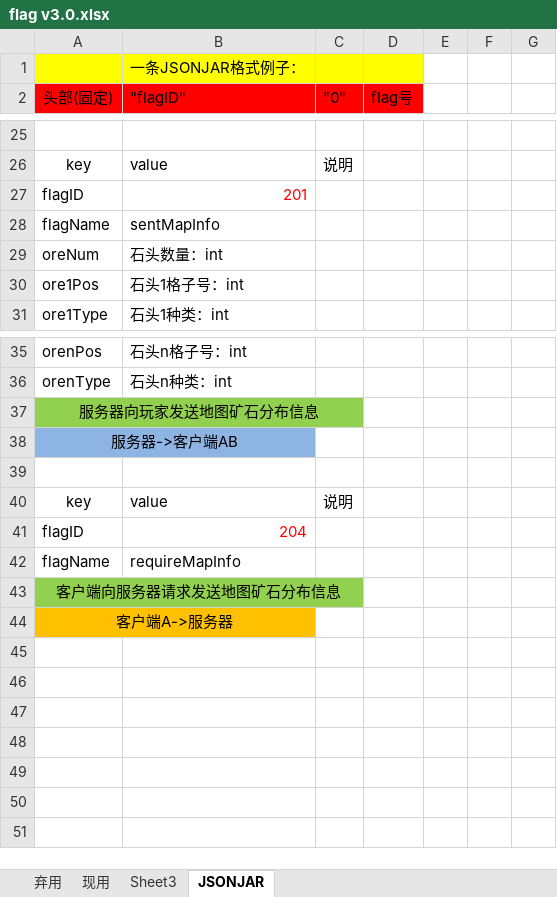
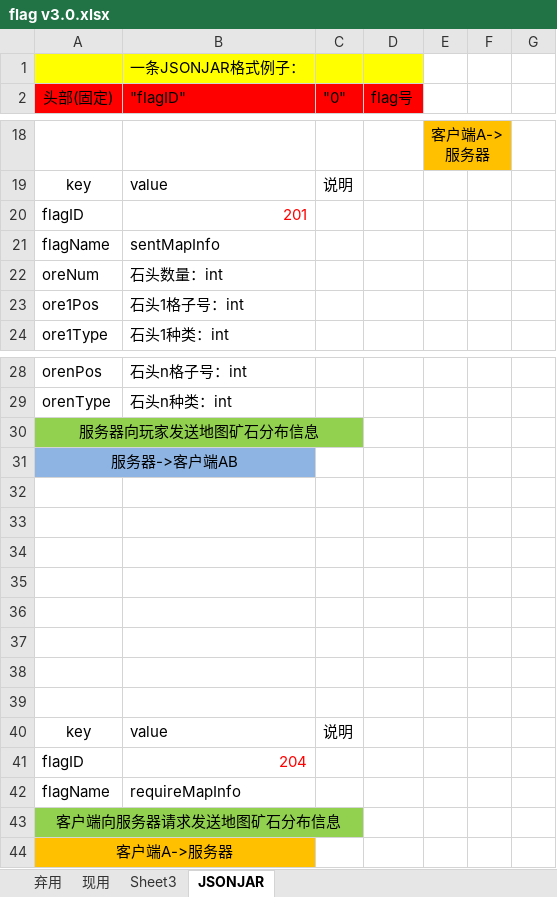
Before and after one commit to greentuzi/CrazyMinerServer, an Excel workbook: flag v3.0.xlsx, sheet JSONJAR, drawn as a sheet; only a part is shown, gaps mark what is left out; values as stored, in another font and other column widths than the file's, no borders; addresses are those after the commit; the diff covers the shown part only; the diff names each change by its address in the sheet, - before the commit and + after, or states it on an @@ line.

```diff
--- a/flag v3.0.xlsx (sheet JSONJAR)
+++ b/flag v3.0.xlsx (sheet JSONJAR)
-E18: (empty)
+E18: 客户端A->服务器
-E18:F18 fill: none
+E18:F18 fill: #FFC000
+E18:F18 merged
+row 32: (empty)
+row 33: (empty)
+row 34: (empty)
+row 35: (empty)
+row 36: (empty)
+row 37: (empty)
+row 38: (empty)
```
Also changed, not shown: 7 removed rows, 19 edited cells, cell formats and merged cells elsewhere in this sheet.
